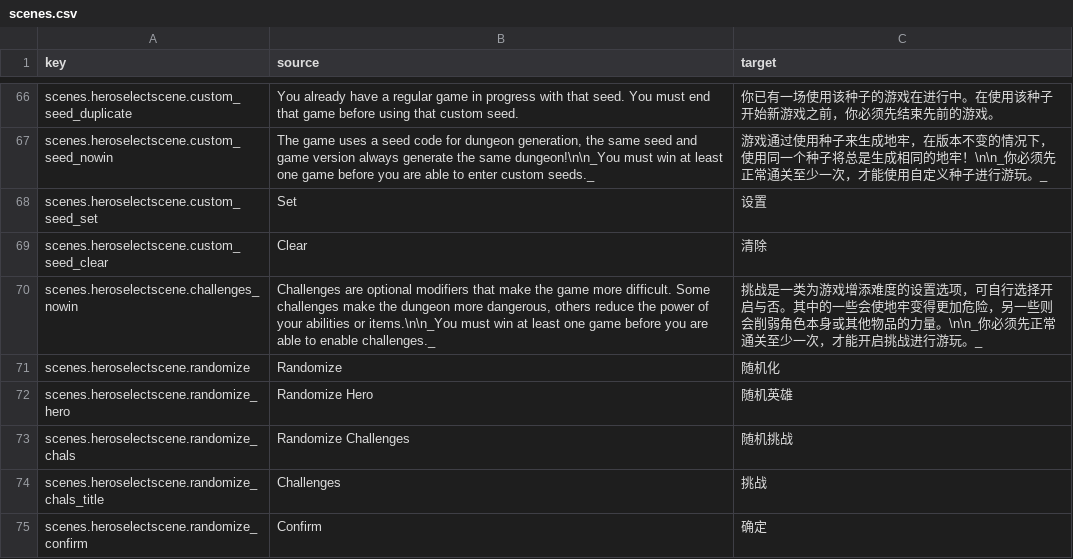
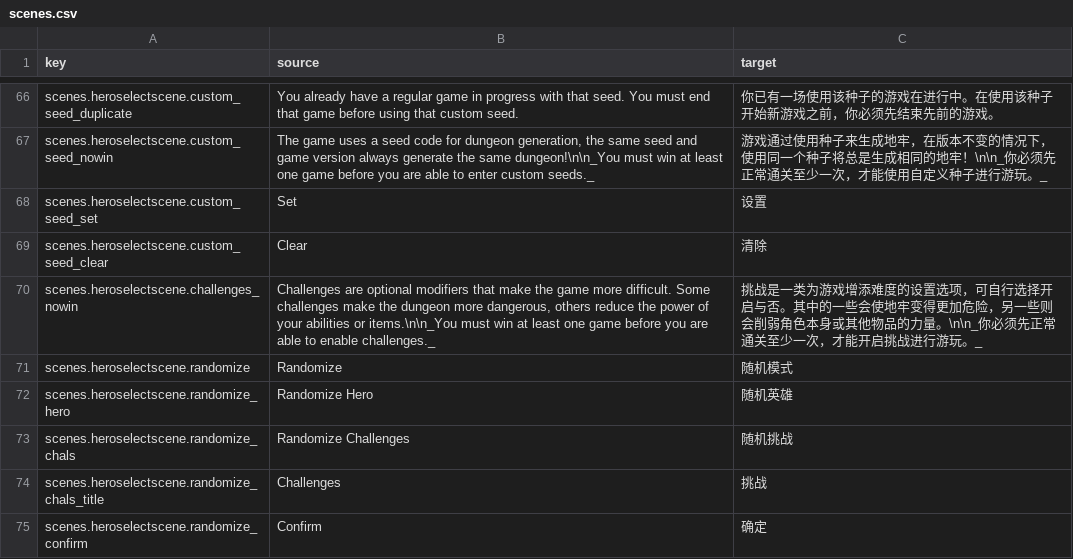
Before and after one commit to CatAzreal/SHPD-Translation, a CSV file: paratranz_output/scenes.csv, drawn as a sheet; only a part is shown, gaps mark what is left out.

```diff
--- a/paratranz_output/scenes.csv
+++ b/paratranz_output/scenes.csv
@@ -70,3 +70,3 @@ scenes.heroselectscene.custom_seed_clear,Clear,清除
 scenes.heroselectscene.challenges_nowin,"Challenges are optional modifiers that make the game more difficult. Some challenges make the dungeon more dangerous, others reduce the power of your abilities or items.\n\n_You must win at least one game before you are able to enable challenges._",挑战是一类为游戏增添难度的设置选项，可自行选择开启与否。其中的一些会使地牢变得更加危险，另一些则会削弱角色本身或其他物品的力量。\n\n_你必须先正常通关至少一次，才能开启挑战进行游玩。_
-scenes.heroselectscene.randomize,Randomize,随机化
+scenes.heroselectscene.randomize,Randomize,随机模式
 scenes.heroselectscene.randomize_hero,Randomize Hero,随机英雄
```
Also changed, not shown: paratranz_output/actors.csv, paratranz_output/journal.csv, 17 other files.
